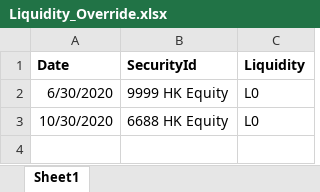
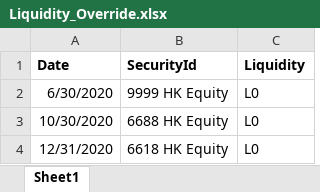
Before and after one commit to ZhangSteven/risk_report, an Excel workbook: Liquidity_Override.xlsx, sheet Sheet1, drawn as a sheet; values as stored, in another font and other column widths than the file's, no borders; the diff names each change by its address in the sheet, - before the commit and + after, or states it on an @@ line.

```diff
--- a/Liquidity_Override.xlsx (sheet Sheet1)
+++ b/Liquidity_Override.xlsx (sheet Sheet1)
+row 4: 12/31/2020 | 6618 HK Equity | L0
```
Also changed, not shown: FX.xlsx, RatingScore.xlsx, 5 other files.
